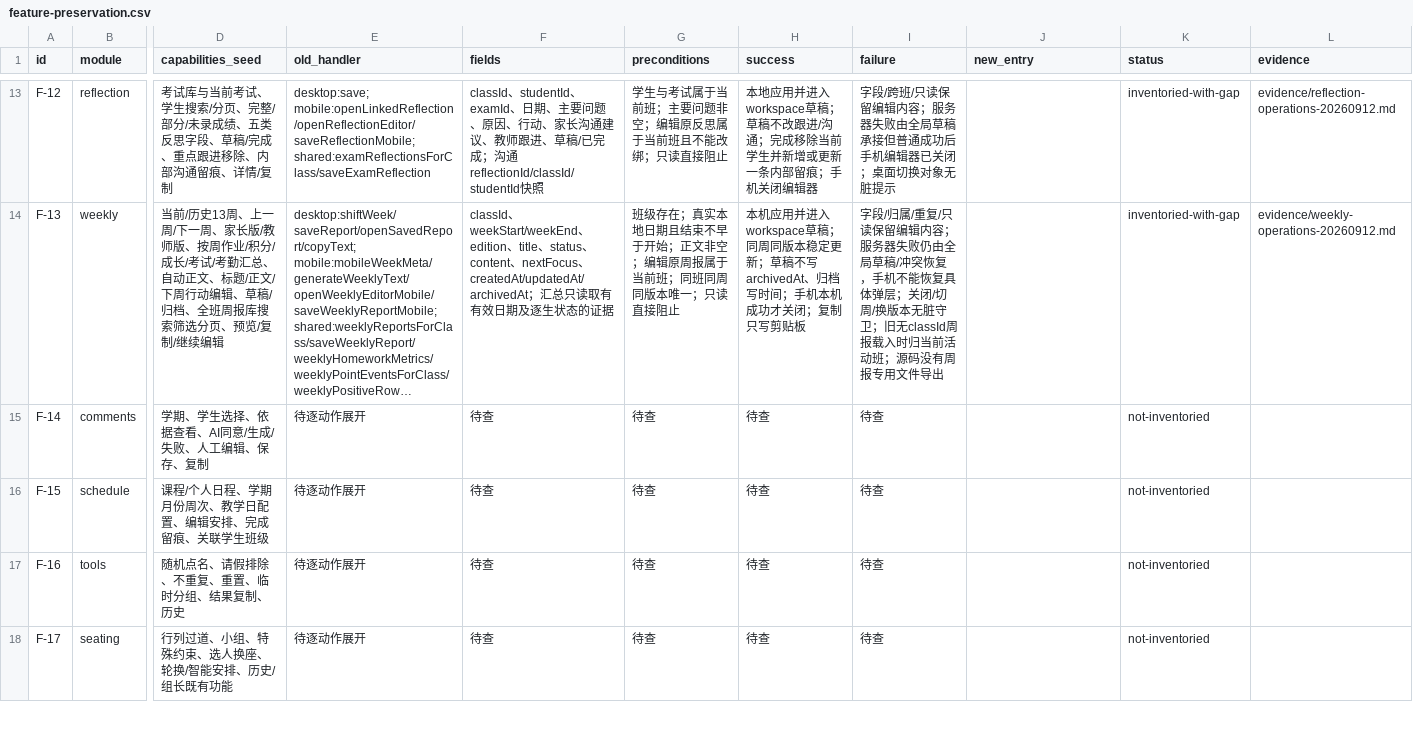
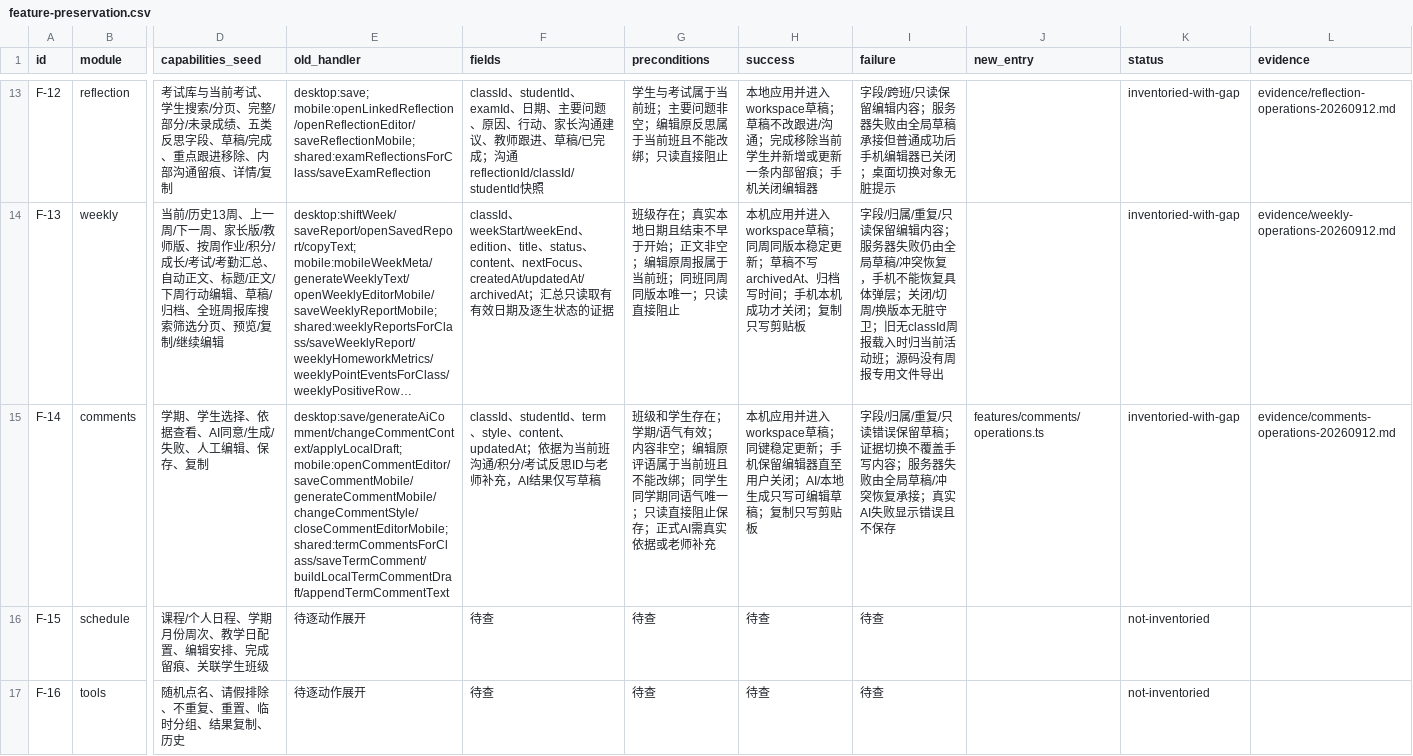
Before and after one commit to a18502656182-arch/teacher, a CSV file: 项目实施包-UI彻底重构与双主题-20260912/trackers/feature-preservation.csv, drawn as a sheet; only a part is shown, gaps mark what is left out; the shorter side is filled out with more unchanged rows; long unchanged cells end in …; the diff names each change by its address in the sheet, - before the commit and + after, or states it on an @@ line.

```diff
--- a/项目实施包-UI彻底重构与双主题-20260912/trackers/feature-preservation.csv
+++ b/项目实施包-UI彻底重构与双主题-20260912/trackers/feature-preservation.csv
-E15 (old_handler): 待逐动作展开
+E15 (old_handler): desktop:save/generateAiComment/changeCommentContext/applyLocalDraft; mobile:openCommentEditor/saveCommentMobile/generateCommentMobile/changeCommentStyle/closeCommentEditorMobile; shared:termCommentsForClass/saveTermComment/buildLocalTermCommentDraft/appendTermCommentText
-F15 (fields): 待查
+F15 (fields): classId、studentId、term、style、content、updatedAt；依据为当前班沟通/积分/考试反思ID与老师补充，AI结果仅写草稿
-G15 (preconditions): 待查
+G15 (preconditions): 班级和学生存在；学期/语气有效；内容非空；编辑原评语属于当前班且不能改绑；同学生同学期同语气唯一；只读直接阻止保存；正式AI需真实依据或老师补充
-H15 (success): 待查
+H15 (success): 本机应用并进入workspace草稿；同键稳定更新；手机保留编辑器直至用户关闭；AI/本地生成只写可编辑草稿；复制只写剪贴板
-I15 (failure): 待查
+I15 (failure): 字段/归属/重复/只读错误保留草稿；证据切换不覆盖手写内容；服务器失败由全局草稿/冲突恢复承接；真实AI失败显示错误且不保存
-J15 (new_entry): (empty)
+J15 (new_entry): features/comments/operations.ts
-K15 (status): not-inventoried
+K15 (status): inventoried-with-gap
-L15 (evidence): (empty)
+L15 (evidence): evidence/comments-operations-20260912.md
```
Also changed, not shown: 项目实施包-UI彻底重构与双主题-20260912/trackers/overlay-inventory.csv, 13 other files.
